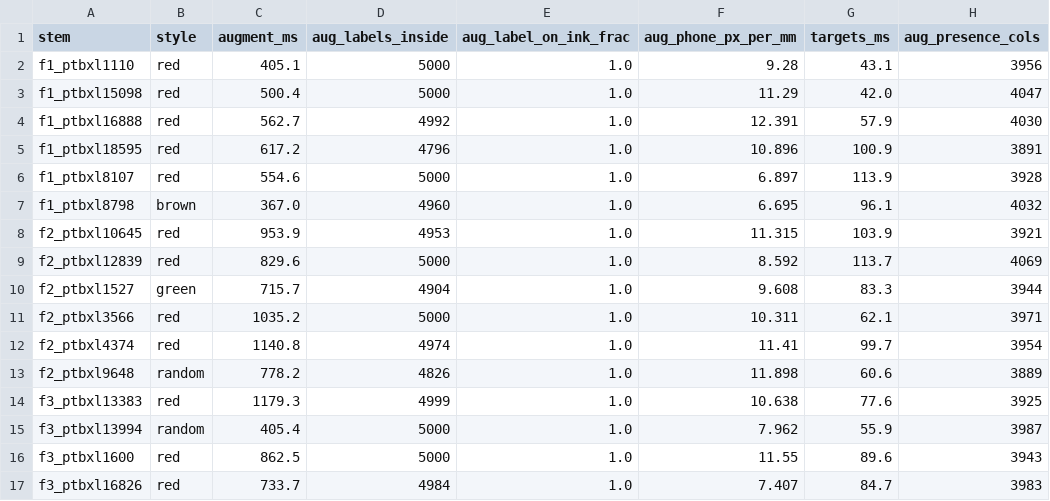
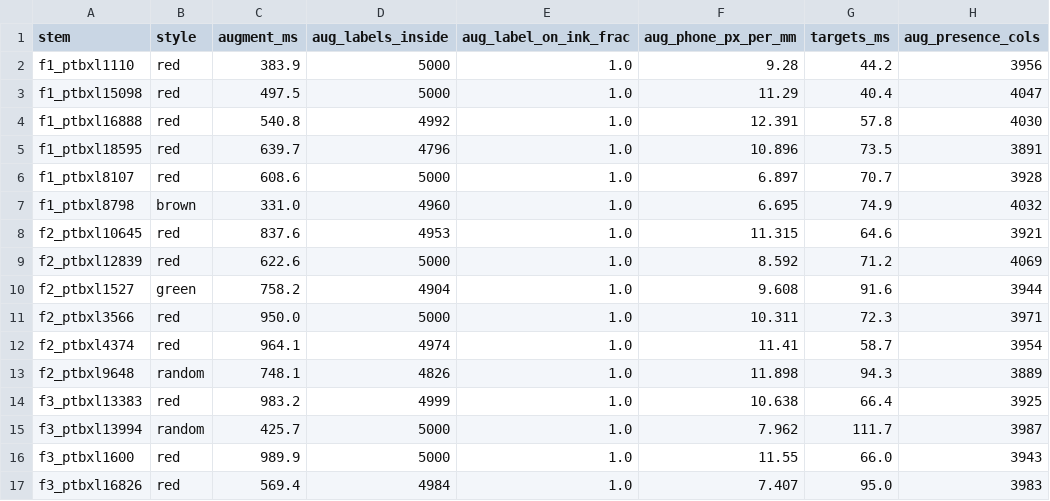
Before and after one commit to maarijbhai/EaCG, a CSV file: results/ml/strips_selftest.csv, drawn as a sheet; only a part is shown; the diff covers the shown part only.

Commit message:
results/ml: strips self-test regenerated at 22c82ac (clean tree)
60 of 60 strips keep every label on the carried trace mask under the camera
augmentation.

```diff
--- a/results/ml/strips_selftest.csv
+++ b/results/ml/strips_selftest.csv
@@ -1,17 +1,17 @@
 stem,style,augment_ms,aug_labels_inside,aug_label_on_ink_frac,aug_phone_px_per_mm,targets_ms,aug_presence_cols
-f1_ptbxl1110,red,405.1,5000,1.0,9.28,43.1,3956
-f1_ptbxl15098,red,500.4,5000,1.0,11.29,42.0,4047
-f1_ptbxl16888,red,562.7,4992,1.0,12.391,57.9,4030
-f1_ptbxl18595,red,617.2,4796,1.0,10.896,100.9,3891
-f1_ptbxl8107,red,554.6,5000,1.0,6.897,113.9,3928
-f1_ptbxl8798,brown,367.0,4960,1.0,6.695,96.1,4032
-f2_ptbxl10645,red,953.9,4953,1.0,11.315,103.9,3921
-f2_ptbxl12839,red,829.6,5000,1.0,8.592,113.7,4069
-f2_ptbxl1527,green,715.7,4904,1.0,9.608,83.3,3944
-f2_ptbxl3566,red,1035.2,5000,1.0,10.311,62.1,3971
-f2_ptbxl4374,red,1140.8,4974,1.0,11.41,99.7,3954
-f2_ptbxl9648,random,778.2,4826,1.0,11.898,60.6,3889
-f3_ptbxl13383,red,1179.3,4999,1.0,10.638,77.6,3925
-f3_ptbxl13994,random,405.4,5000,1.0,7.962,55.9,3987
-f3_ptbxl1600,red,862.5,5000,1.0,11.55,89.6,3943
-f3_ptbxl16826,red,733.7,4984,1.0,7.407,84.7,3983
+f1_ptbxl1110,red,383.9,5000,1.0,9.28,44.2,3956
+f1_ptbxl15098,red,497.5,5000,1.0,11.29,40.4,4047
+f1_ptbxl16888,red,540.8,4992,1.0,12.391,57.8,4030
+f1_ptbxl18595,red,639.7,4796,1.0,10.896,73.5,3891
+f1_ptbxl8107,red,608.6,5000,1.0,6.897,70.7,3928
+f1_ptbxl8798,brown,331.0,4960,1.0,6.695,74.9,4032
+f2_ptbxl10645,red,837.6,4953,1.0,11.315,64.6,3921
+f2_ptbxl12839,red,622.6,5000,1.0,8.592,71.2,4069
+f2_ptbxl1527,green,758.2,4904,1.0,9.608,91.6,3944
+f2_ptbxl3566,red,950.0,5000,1.0,10.311,72.3,3971
+f2_ptbxl4374,red,964.1,4974,1.0,11.41,58.7,3954
+f2_ptbxl9648,random,748.1,4826,1.0,11.898,94.3,3889
+f3_ptbxl13383,red,983.2,4999,1.0,10.638,66.4,3925
+f3_ptbxl13994,random,425.7,5000,1.0,7.962,111.7,3987
+f3_ptbxl1600,red,989.9,5000,1.0,11.55,66.0,3943
+f3_ptbxl16826,red,569.4,4984,1.0,7.407,95.0,3983
```
Also changed, not shown: 88 edited cells elsewhere in this file, 1 other file.
